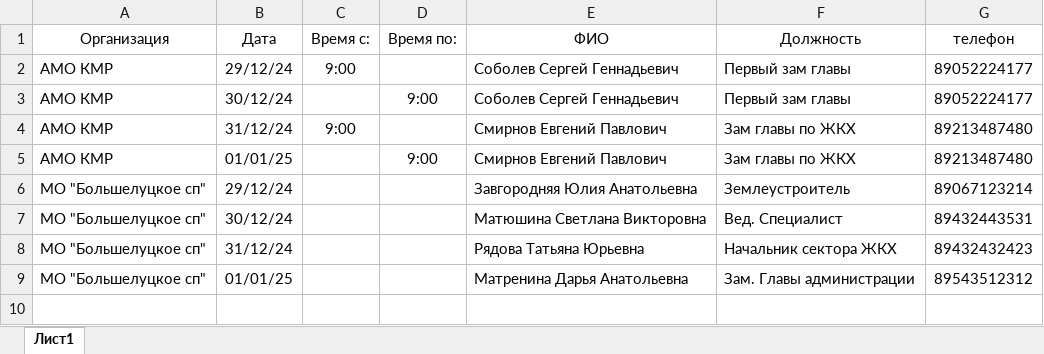
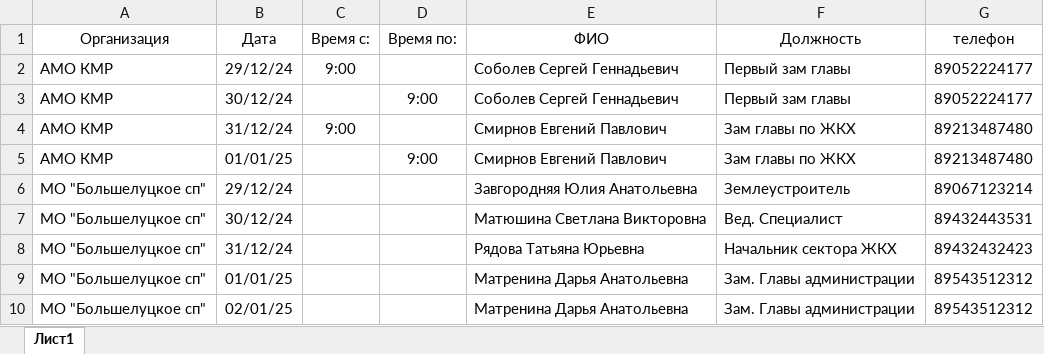
Before and after one commit to blurleisuree/duty-calendar, an Excel workbook: график.xlsx, sheet Лист1, drawn as a sheet; values as stored, in another font and other column widths than the file's, no borders; the diff names each change by its address in the sheet, - before the commit and + after, or states it on an @@ line.

```diff
--- a/график.xlsx (sheet Лист1)
+++ b/график.xlsx (sheet Лист1)
+row 10: МО "Большелуцкое сп" | 02/01/25 |  |  | Матренина Дарья Анатольевна | Зам. Главы администрации | 89543512312
```
Also changed, not shown: 9 other files.
